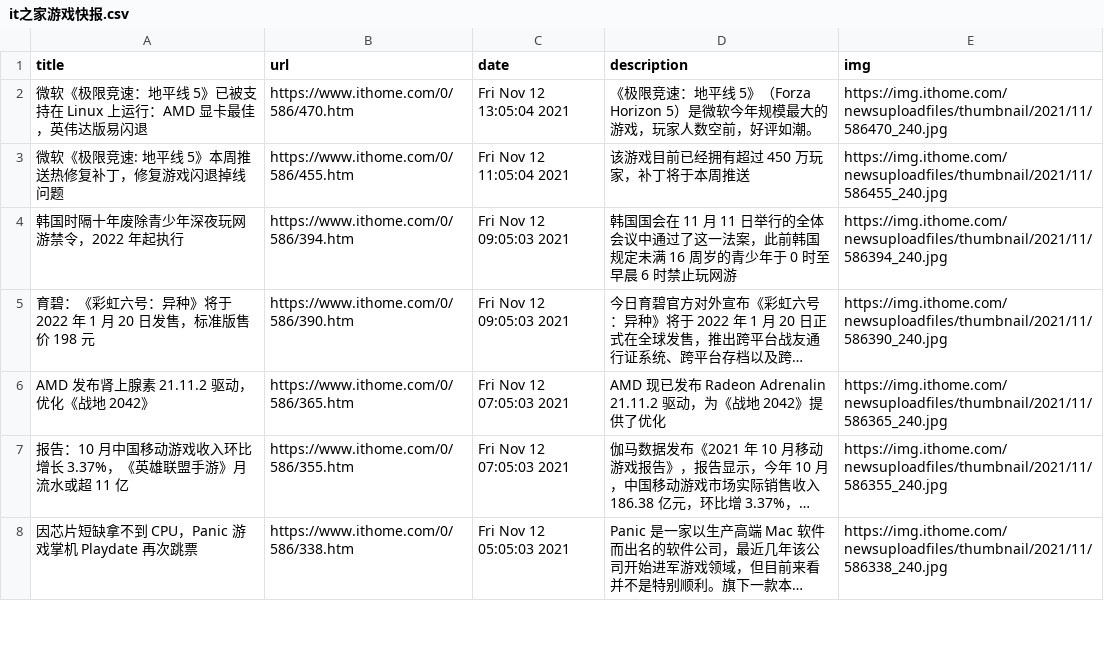
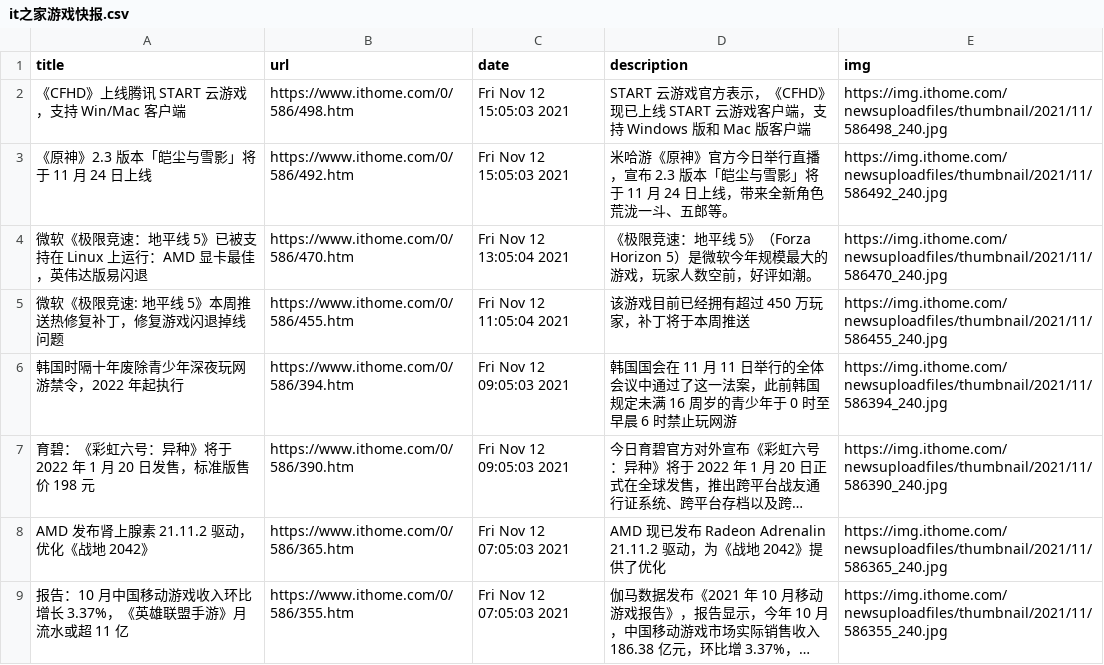
Before and after one commit to c-chen0902/rss, a CSV file: it之家游戏快报.csv, drawn as a sheet; only a part is shown; the shorter side is filled out with more unchanged rows; long unchanged cells end in ….

```diff
--- a/it之家游戏快报.csv
+++ b/it之家游戏快报.csv
@@ -1,2 +1,4 @@
 title,url,date,description,img
+《CFHD》上线腾讯 START 云游戏，支持 Win/Mac 客户端,https://www.ithome.com/0/586/498.htm,Fri Nov 12 15:05:03 2021,START 云游戏官方表示，《CFHD》现已上线 START 云游戏客户端，支持 Windows 版和 Mac 版客户端,https://img.ithome.com/newsuploadfiles/thumbnail/2021/11/586498_240.jpg
+《原神》2.3 版本「皑尘与雪影」将于 11 月 24 日上线,https://www.ithome.com/0/586/492.htm,Fri Nov 12 15:05:03 2021,米哈游《原神》官方今日举行直播，宣布 2.3 版本「皑尘与雪影」将于 11 月 24 日上线，带来全新角色荒泷一斗、五郎等。,https://img.ithome.com/newsuploadfiles/thumbnail/2021/11/586492_240.jpg
 微软《极限竞速：地平线 5》已被支持在 Linux 上运行：AMD 显卡最佳，英伟达版易闪退,https://www.ithome.com/0/586/470.htm,Fri Nov 12 13:05:04 2021,《极限竞速：地平线 5》（Forza Horizon 5）是微软今年规模最大的游戏，玩家人数空前，好评如潮。,https://img.ithome.com/newsuploadfiles/thumbnail/2021/11/586470_240.jpg
```
Also changed, not shown: it之家win11资讯.csv, pianku_movies.csv, 4 other files.
